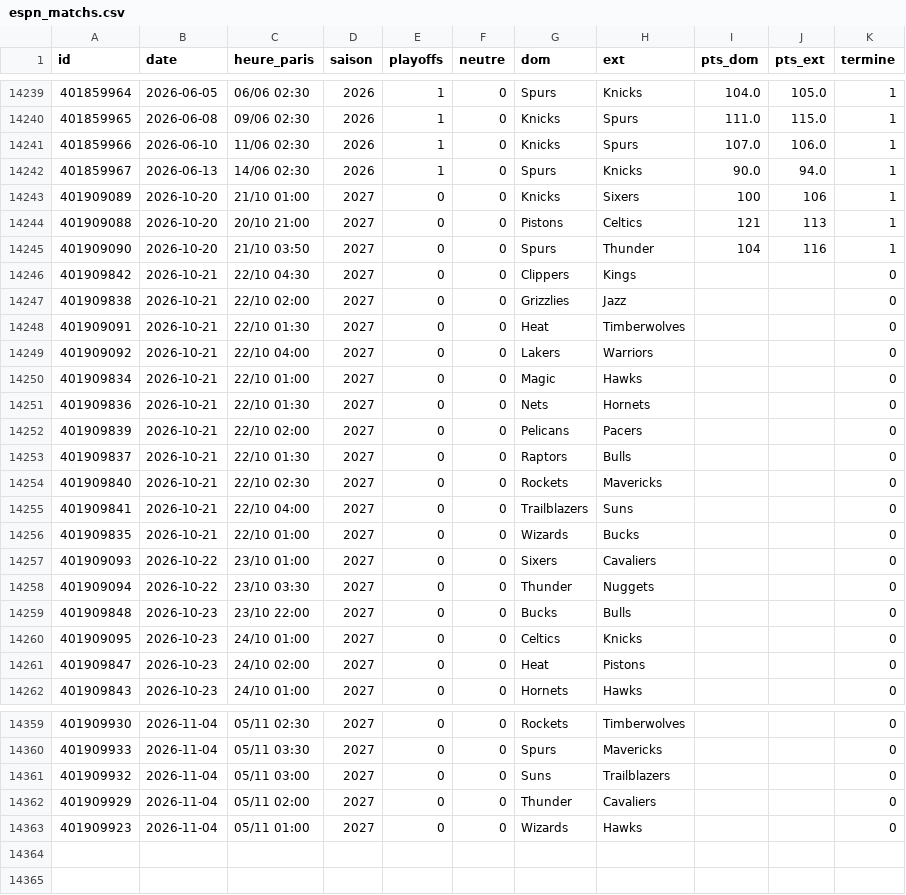
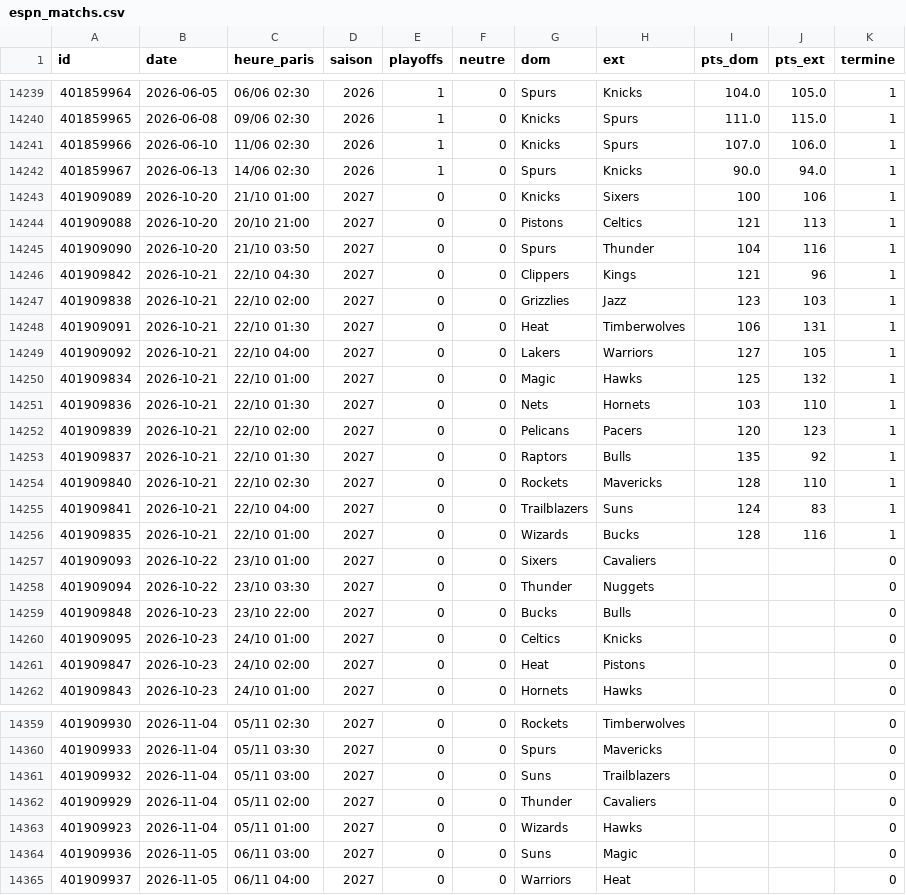
Before and after one commit to monstrekml/pronostics-app, a CSV file: data/nba/espn_matchs.csv, drawn as a sheet; only a part is shown, gaps mark what is left out.

```diff
--- a/data/nba/espn_matchs.csv
+++ b/data/nba/espn_matchs.csv
@@ -14245,13 +14245,13 @@ id,date,heure_paris,saison,playoffs,neutre,dom,ext,pts_dom,pts_ext,termine
 401909090,2026-10-20,21/10 03:50,2027,0,0,Spurs,Thunder,104,116,1
-401909842,2026-10-21,22/10 04:30,2027,0,0,Clippers,Kings,,,0
-401909838,2026-10-21,22/10 02:00,2027,0,0,Grizzlies,Jazz,,,0
-401909091,2026-10-21,22/10 01:30,2027,0,0,Heat,Timberwolves,,,0
-401909092,2026-10-21,22/10 04:00,2027,0,0,Lakers,Warriors,,,0
-401909834,2026-10-21,22/10 01:00,2027,0,0,Magic,Hawks,,,0
-401909836,2026-10-21,22/10 01:30,2027,0,0,Nets,Hornets,,,0
-401909839,2026-10-21,22/10 02:00,2027,0,0,Pelicans,Pacers,,,0
-401909837,2026-10-21,22/10 01:30,2027,0,0,Raptors,Bulls,,,0
-401909840,2026-10-21,22/10 02:30,2027,0,0,Rockets,Mavericks,,,0
-401909841,2026-10-21,22/10 04:00,2027,0,0,Trailblazers,Suns,,,0
-401909835,2026-10-21,22/10 01:00,2027,0,0,Wizards,Bucks,,,0
+401909842,2026-10-21,22/10 04:30,2027,0,0,Clippers,Kings,121,96,1
+401909838,2026-10-21,22/10 02:00,2027,0,0,Grizzlies,Jazz,123,103,1
+401909091,2026-10-21,22/10 01:30,2027,0,0,Heat,Timberwolves,106,131,1
+401909092,2026-10-21,22/10 04:00,2027,0,0,Lakers,Warriors,127,105,1
+401909834,2026-10-21,22/10 01:00,2027,0,0,Magic,Hawks,125,132,1
+401909836,2026-10-21,22/10 01:30,2027,0,0,Nets,Hornets,103,110,1
+401909839,2026-10-21,22/10 02:00,2027,0,0,Pelicans,Pacers,120,123,1
+401909837,2026-10-21,22/10 01:30,2027,0,0,Raptors,Bulls,135,92,1
+401909840,2026-10-21,22/10 02:30,2027,0,0,Rockets,Mavericks,128,110,1
+401909841,2026-10-21,22/10 04:00,2027,0,0,Trailblazers,Suns,124,83,1
+401909835,2026-10-21,22/10 01:00,2027,0,0,Wizards,Bucks,128,116,1
 401909093,2026-10-22,23/10 01:00,2027,0,0,Sixers,Cavaliers,,,0
@@ -14363 +14363,3 @@ id,date,heure_paris,saison,playoffs,neutre,dom,ext,pts_dom,pts_ext,termine
 401909923,2026-11-04,05/11 01:00,2027,0,0,Wizards,Hawks,,,0
+401909936,2026-11-05,06/11 03:00,2027,0,0,Suns,Magic,,,0
+401909937,2026-11-05,06/11 04:00,2027,0,0,Warriors,Heat,,,0
```
Also changed, not shown: data/cotes/cotes.csv, 1 other file.
